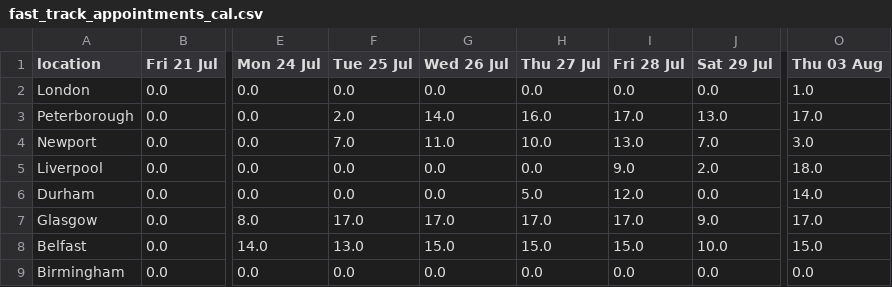
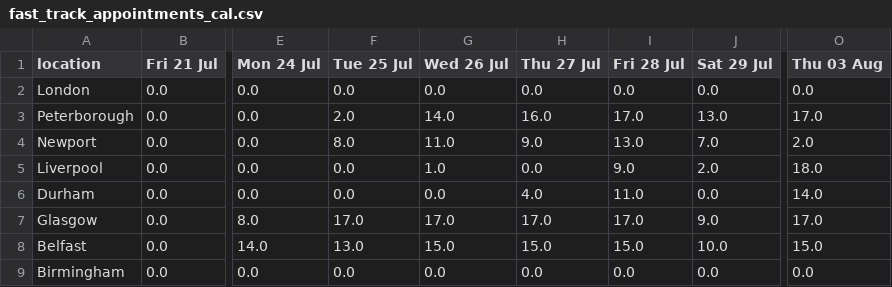
Before and after one commit to mshodge/youshallnotpassport, a CSV file: data/fast_track_appointments_cal.csv, drawn as a sheet; only a part is shown, gaps mark what is left out; the diff names each change by its address in the sheet, - before the commit and + after, or states it on an @@ line.

Commit message:
updating fast track appointment cal data

```diff
--- a/data/fast_track_appointments_cal.csv
+++ b/data/fast_track_appointments_cal.csv
-O2 (Thu 03 Aug): 1.0
+O2 (Thu 03 Aug): 0.0
-F4 (Tue 25 Jul): 7.0
+F4 (Tue 25 Jul): 8.0
-H4 (Thu 27 Jul): 10.0
+H4 (Thu 27 Jul): 9.0
-O4 (Thu 03 Aug): 3.0
+O4 (Thu 03 Aug): 2.0
-G5 (Wed 26 Jul): 0.0
+G5 (Wed 26 Jul): 1.0
-H6 (Thu 27 Jul): 5.0
+H6 (Thu 27 Jul): 4.0
-I6 (Fri 28 Jul): 12.0
+I6 (Fri 28 Jul): 11.0
```
